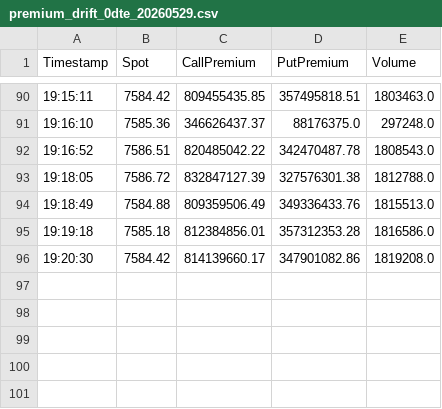
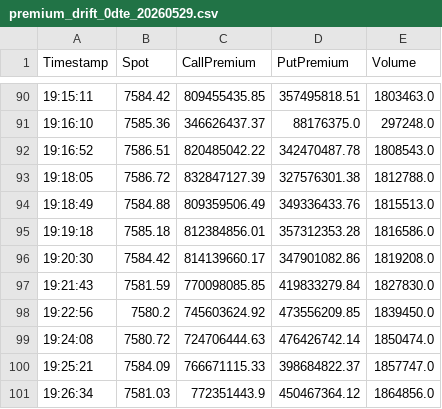
Before and after one commit to aariassanta/TRADING-DECK, a CSV file: history/premium_drift_0dte_20260529.csv, drawn as a sheet; only a part is shown, gaps mark what is left out; the diff names each change by its address in the sheet, - before the commit and + after, or states it on an @@ line.

```diff
--- a/history/premium_drift_0dte_20260529.csv
+++ b/history/premium_drift_0dte_20260529.csv
+row 97: 19:21:43 | 7581.59 | 770098085.85 | 419833279.84 | 1827830.0
+row 98: 19:22:56 | 7580.2 | 745603624.92 | 473556209.85 | 1839450.0
+row 99: 19:24:08 | 7580.72 | 724706444.63 | 476426742.14 | 1850474.0
+row 100: 19:25:21 | 7584.09 | 766671115.33 | 398684822.37 | 1857747.0
+row 101: 19:26:34 | 7581.03 | 772351443.9 | 450467364.12 | 1864856.0
```
Also changed, not shown: 5 other files.
